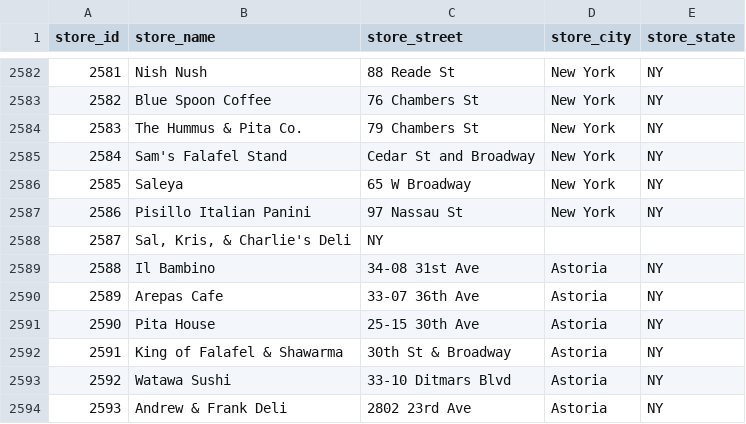
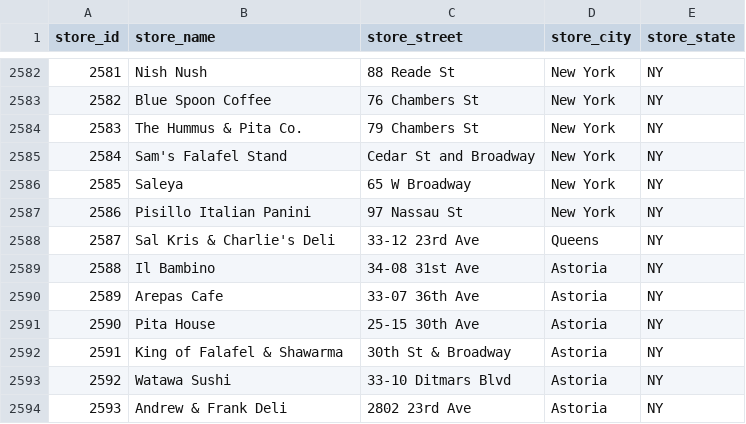
Before and after one commit to joshnatis/FMS, a CSV file: data/stores.csv, drawn as a sheet; only a part is shown, gaps mark what is left out.

Commit message:
Fix malformed data in row 2587

```diff
--- a/data/stores.csv
+++ b/data/stores.csv
@@ -2587,3 +2587,3 @@ store_id,store_name,store_street,store_city,store_state
 2586,Pisillo Italian Panini,97 Nassau St,New York,NY
-2587,"Sal, Kris, & Charlie's Deli",NY
+2587,Sal Kris & Charlie's Deli,33-12 23rd Ave,Queens,NY
 2588,Il Bambino,34-08 31st Ave,Astoria,NY
```
